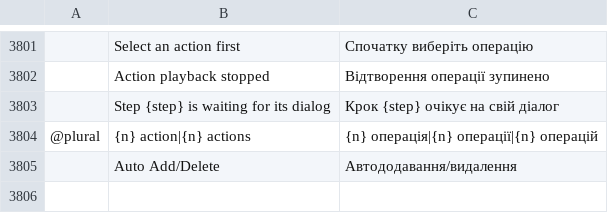
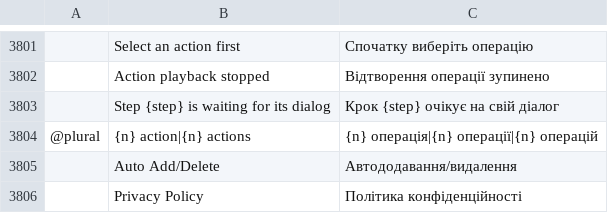
Before and after one commit to jangopeopleV2/mixel-photo, a TSV file: crates/ui-egui/src/i18n/uk.tsv, drawn as a sheet; only a part is shown, gaps mark what is left out; the diff names each change by its address in the sheet, - before the commit and + after, or states it on an @@ line.

```diff
--- a/crates/ui-egui/src/i18n/uk.tsv
+++ b/crates/ui-egui/src/i18n/uk.tsv
+row 3806:  | Privacy Policy | Політика конфіденційності
```
Also changed, not shown: crates/ui-egui/src/i18n/cs.tsv, crates/ui-egui/src/i18n/el.tsv, 19 other files.
